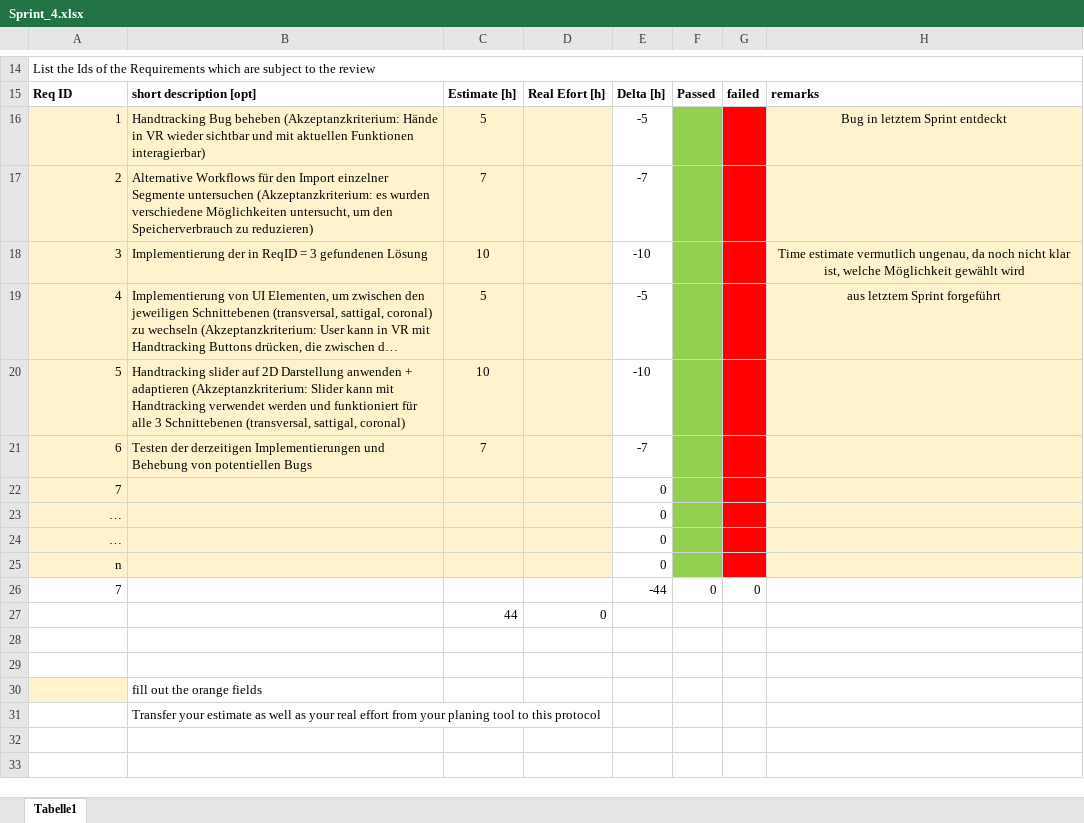
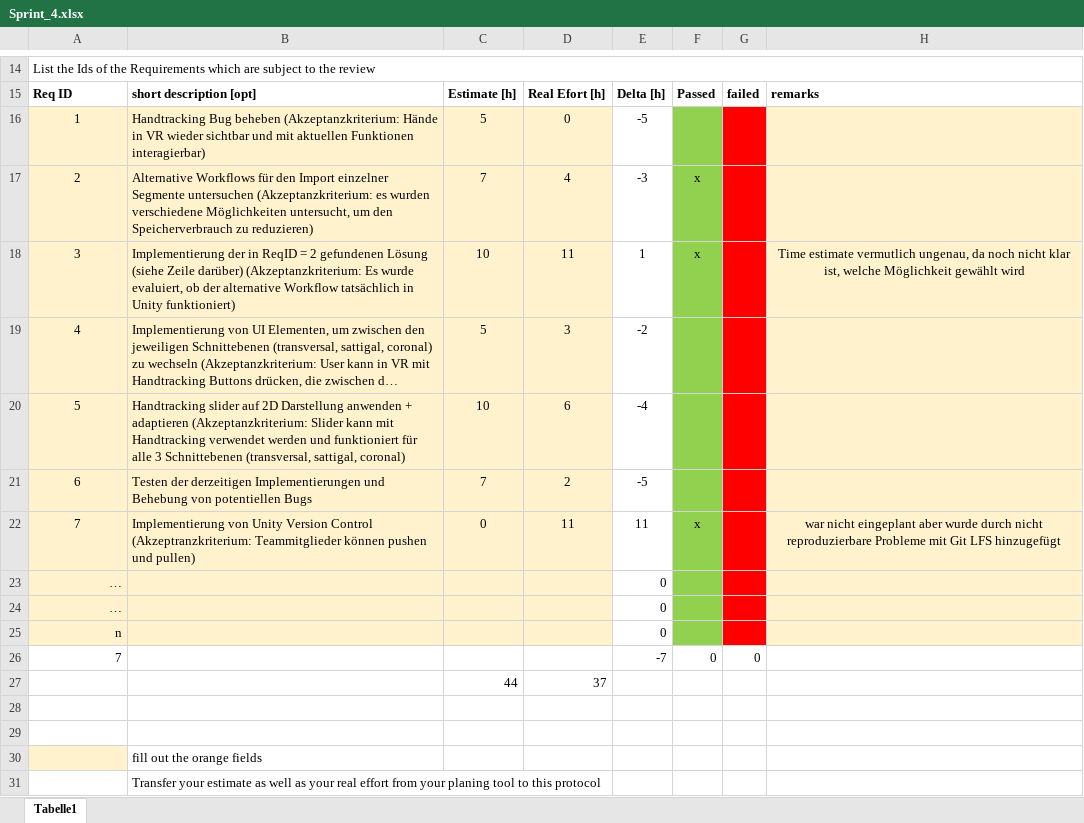
Before and after one commit to Foxatdoom/HerzSimul, an Excel workbook: Org/Semester 2/Sprint_4.xlsx, sheet Tabelle1, drawn as a sheet; only a part is shown, gaps mark what is left out; long unchanged cells end in …; values as stored, in another font and other column widths than the file's, no borders; removed rows and columns are numbered as before the commit, all else as after; the diff names each change by its address in the sheet, - before the commit and + after, or states it on an @@ line.

Commit message:
sprint review protocols

```diff
--- a/Org/Semester 2/Sprint_4.xlsx (sheet Tabelle1)
+++ b/Org/Semester 2/Sprint_4.xlsx (sheet Tabelle1)
-A16:A21 alignment: right
+A16:A21 alignment: center
-D16: (empty)
+D16: 0
-H16: Bug in letztem Sprint entdeckt
+H16: (empty)
-D17: (empty)
+D17: 4
-E17: -7
+E17: -3
-F17:F18: (empty)
+F17:F18: x
-B18: …ReqID = 3 gefundenen Lösung
+B18: …ReqID = 2 gefundenen Lösung (siehe Zeile darüber) (Akzeptanzkriterium: Es wurde evaluiert, ob der alternative Workflow tatsächlich in Unity funktioniert)
-D18: (empty)
+D18: 11
-E18: -10
+E18: 1
-D19: (empty)
+D19: 3
-E19: -5
+E19: -2
-H19: aus letztem Sprint forgeführt
+H19: (empty)
-D20: (empty)
+D20: 6
-E20: -10
+E20: -4
-D21: (empty)
+D21: 2
-E21: -7
+E21: -5
-row 22: 7 |  |  |  | 0
+row 22: 7 | Implementierung von Unity Version Control (Akzeptranzkriterium: Teammitglieder können pushen und pullen) | 0 | 11 | 11 | x |  | war nicht eingeplant aber wurde durch nicht reproduzierbare Probleme mit Git LFS hinzugefügt
-E26: -44
+E26: -7
-D27: 0
+D27: 37
```
Also changed, not shown: 1 other file.
